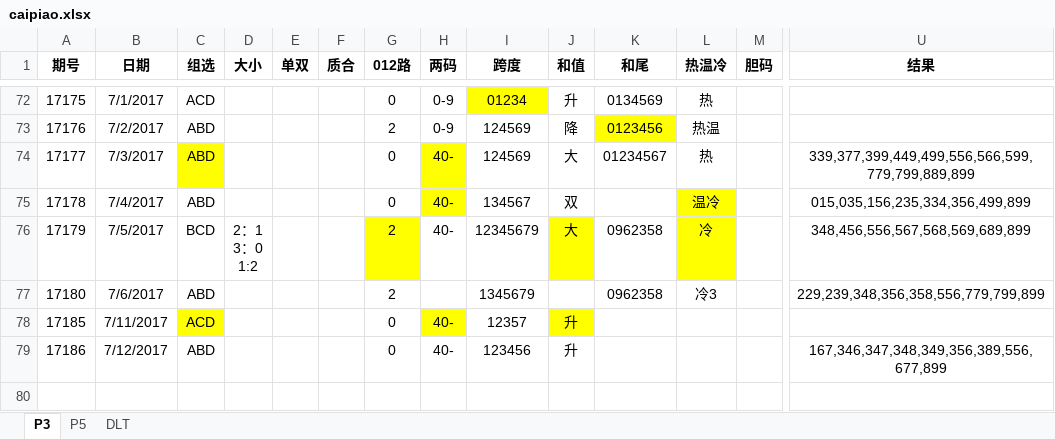
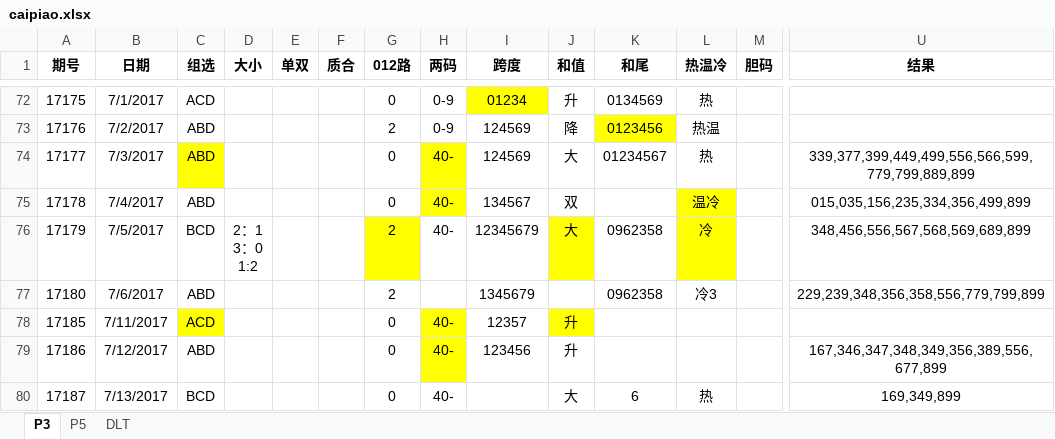
Before and after one commit to zhoubo8308/caipiao, an Excel workbook: caipiao.xlsx, sheet P3, drawn as a sheet; only a part is shown, gaps mark what is left out; values as stored, in another font and other column widths than the file's, no borders; rows hold the shown columns only; the diff names each change by its address in the sheet, - before the commit and + after, or states it on an @@ line.

Commit message:
99888

```diff
--- a/caipiao.xlsx (sheet P3)
+++ b/caipiao.xlsx (sheet P3)
-H79 fill: none
+H79 fill: #FFFF00
+row 80: 17187 | 7/13/2017 | BCD |  |  |  | 0 | 40- |  | 大 | 6 | 热 |  | 169,349,899
```
Also changed, not shown: sheet P5.
